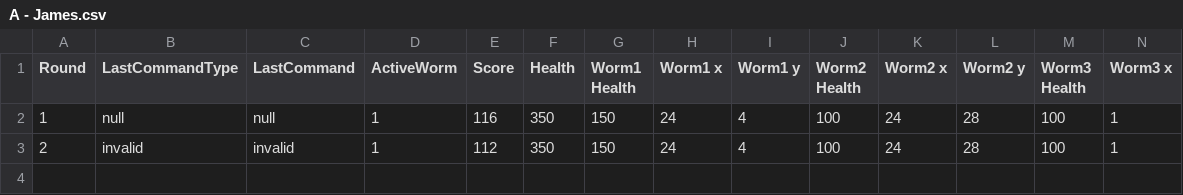
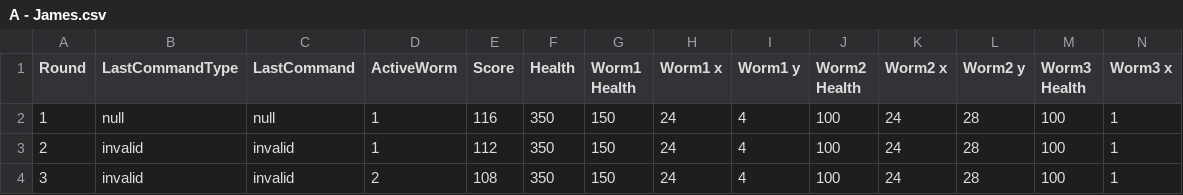
Before and after one commit to DanielMariooR/2019-Entelect-Challenge, a CSV file: src/starter-pack/match-logs/2021.02.14.23.17.46/A - James.csv, drawn as a sheet; only a part is shown; rows hold the shown columns only; the diff names each change by its address in the sheet, - before the commit and + after, or states it on an @@ line.

```diff
--- a/src/starter-pack/match-logs/2021.02.14.23.17.46/A - James.csv
+++ b/src/starter-pack/match-logs/2021.02.14.23.17.46/A - James.csv
+row 4: 3 | invalid | invalid | 2 | 108 | 350 | 150 | 24 | 4 | 100 | 24 | 28 | 100 | 1
```
Also changed, not shown: src/starter-pack/match-logs/2021.02.14.23.17.46/B - Reference Bot.csv, src/starter-pack/match-logs/2021.02.14.23.23.36/A - James.csv, 34 other files.
